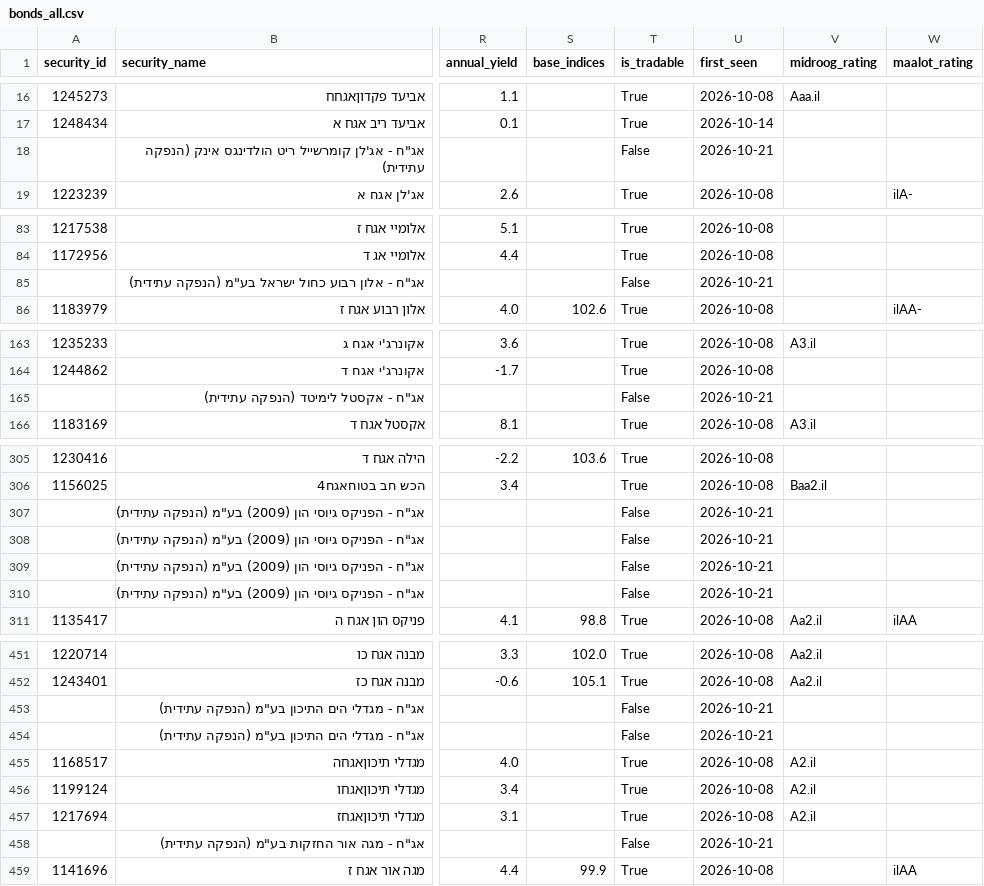
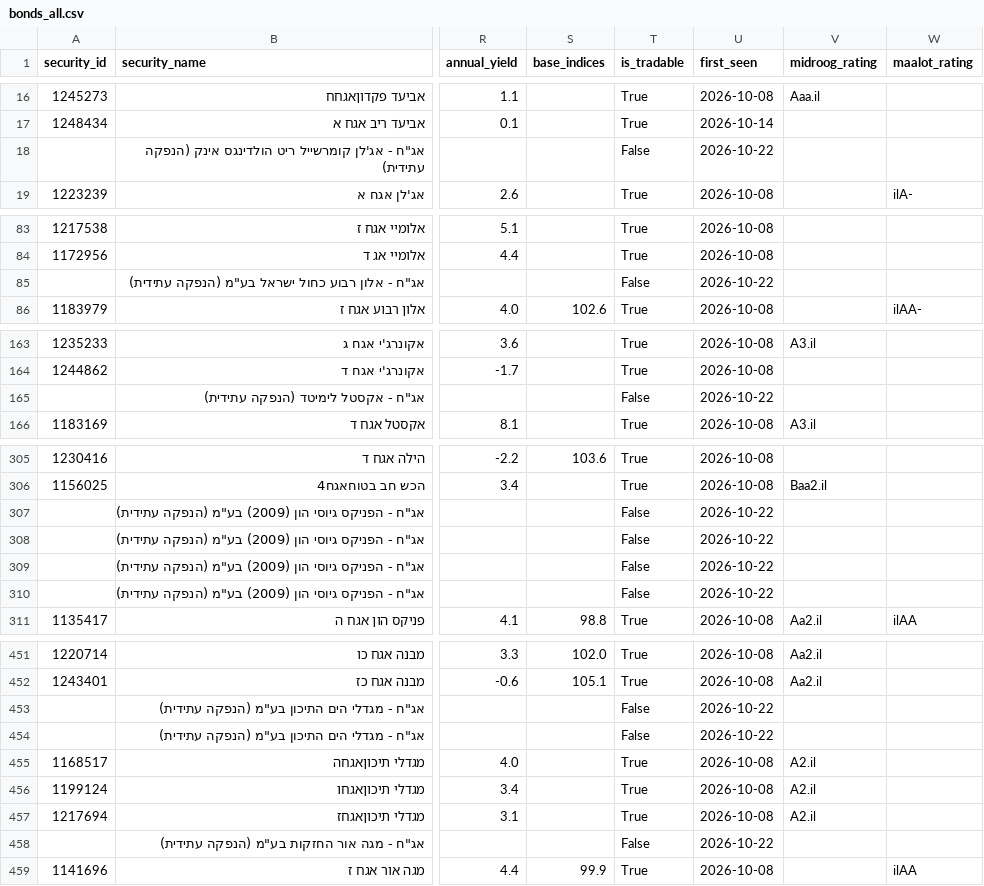
Before and after one commit to Revach123/HARAV_LEVIN, a CSV file: data/bonds_list/bonds_all.csv, drawn as a sheet; only a part is shown, gaps mark what is left out; the diff covers the shown part only; the diff names each change by its address in the sheet, - before the commit and + after, or states it on an @@ line.

```diff
--- a/data/bonds_list/bonds_all.csv
+++ b/data/bonds_list/bonds_all.csv
-U18 (first_seen): 2026-10-21
+U18 (first_seen): 2026-10-22
-U85 (first_seen): 2026-10-21
+U85 (first_seen): 2026-10-22
-U165 (first_seen): 2026-10-21
+U165 (first_seen): 2026-10-22
-U307:U310 (first_seen): 2026-10-21
+U307:U310 (first_seen): 2026-10-22
-U453:U454 (first_seen): 2026-10-21
+U453:U454 (first_seen): 2026-10-22
-U458 (first_seen): 2026-10-21
+U458 (first_seen): 2026-10-22
```
Also changed, not shown: 12 edited cells elsewhere in this file, data/bonds_list/bonds_general.csv, data/bonds_list/bonds_private.csv, 6 other files.
